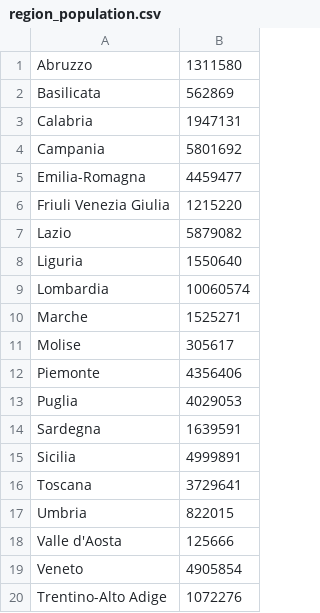
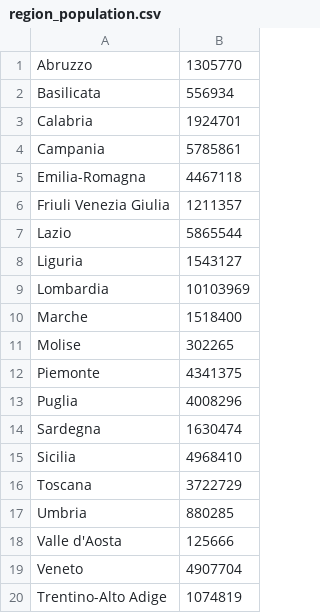
Before and after one commit to gerrygeko/covid-data-analysis, a CSV file: assets/region_population.csv, drawn as a sheet.

Commit message:
Update of Italian Population Data by ISTAT (last official update: 01/01/2020)

```diff
--- a/assets/region_population.csv
+++ b/assets/region_population.csv
@@ -1,20 +1,20 @@
-Abruzzo,1311580
-Basilicata,562869
-Calabria,1947131
-Campania,5801692
-Emilia-Romagna,4459477
-Friuli Venezia Giulia,1215220
-Lazio,5879082
-Liguria,1550640
-Lombardia,10060574
-Marche,1525271
-Molise,305617
-Piemonte,4356406
-Puglia,4029053
-Sardegna,1639591
-Sicilia,4999891
-Toscana,3729641
-Umbria,822015
+Abruzzo,1305770
+Basilicata,556934
+Calabria,1924701
+Campania,5785861
+Emilia-Romagna,4467118
+Friuli Venezia Giulia,1211357
+Lazio,5865544
+Liguria,1543127
+Lombardia,10103969
+Marche,1518400
+Molise,302265
+Piemonte,4341375
+Puglia,4008296
+Sardegna,1630474
+Sicilia,4968410
+Toscana,3722729
+Umbria,880285
 Valle d'Aosta,125666
-Veneto,4905854
-Trentino-Alto Adige,1072276
+Veneto,4907704
+Trentino-Alto Adige,1074819
```
